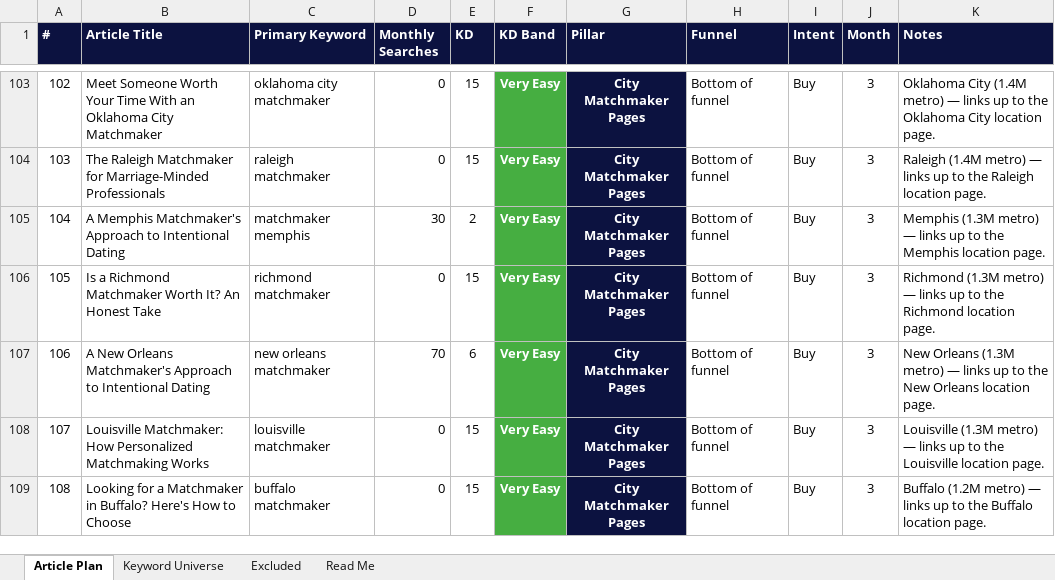
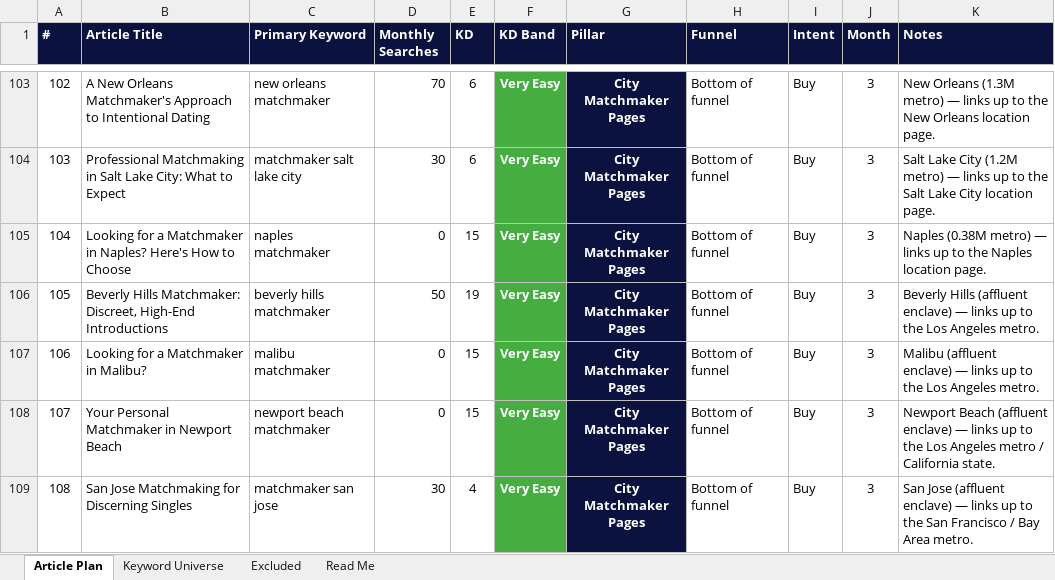
Before and after one commit to jonestj-boop/decks, an Excel workbook: decks/master-matchmakers/keyword-research.xlsx, sheet Article Plan, drawn as a sheet; only a part is shown, gaps mark what is left out; values as stored, in another font and other column widths than the file's, no borders; the diff covers the shown part only; the diff names each change by its address in the sheet, - before the commit and + after, or states it on an @@ line.

```diff
--- a/decks/master-matchmakers/keyword-research.xlsx (sheet Article Plan)
+++ b/decks/master-matchmakers/keyword-research.xlsx (sheet Article Plan)
-B103 (Article Title): Meet Someone Worth Your Time With an Oklahoma City Matchmaker
+B103 (Article Title): A New Orleans Matchmaker's Approach to Intentional Dating
-C103 (Primary Keyword): oklahoma city matchmaker
+C103 (Primary Keyword): new orleans matchmaker
-D103 (Monthly Searches): 0
+D103 (Monthly Searches): 70
-E103:E104 (KD): 15
+E103:E104 (KD): 6
-K103 (Notes): Oklahoma City (1.4M metro) — links up to the Oklahoma City location page.
+K103 (Notes): New Orleans (1.3M metro) — links up to the New Orleans location page.
-B104 (Article Title): The Raleigh Matchmaker for Marriage-Minded Professionals
+B104 (Article Title): Professional Matchmaking in Salt Lake City: What to Expect
-C104 (Primary Keyword): raleigh matchmaker
+C104 (Primary Keyword): matchmaker salt lake city
-D104 (Monthly Searches): 0
+D104 (Monthly Searches): 30
-K104 (Notes): Raleigh (1.4M metro) — links up to the Raleigh location page.
+K104 (Notes): Salt Lake City (1.2M metro) — links up to the Salt Lake City location page.
-B105 (Article Title): A Memphis Matchmaker's Approach to Intentional Dating
+B105 (Article Title): Looking for a Matchmaker in Naples? Here's How to Choose
-C105 (Primary Keyword): matchmaker memphis
+C105 (Primary Keyword): naples matchmaker
-D105 (Monthly Searches): 30
+D105 (Monthly Searches): 0
-E105 (KD): 2
+E105 (KD): 15
-K105 (Notes): Memphis (1.3M metro) — links up to the Memphis location page.
+K105 (Notes): Naples (0.38M metro) — links up to the Naples location page.
-B106 (Article Title): Is a Richmond Matchmaker Worth It? An Honest Take
+B106 (Article Title): Beverly Hills Matchmaker: Discreet, High-End Introductions
-C106 (Primary Keyword): richmond matchmaker
+C106 (Primary Keyword): beverly hills matchmaker
-D106 (Monthly Searches): 0
+D106 (Monthly Searches): 50
-E106 (KD): 15
+E106 (KD): 19
-K106 (Notes): Richmond (1.3M metro) — links up to the Richmond location page.
+K106 (Notes): Beverly Hills (affluent enclave) — links up to the Los Angeles metro.
-B107 (Article Title): A New Orleans Matchmaker's Approach to Intentional Dating
+B107 (Article Title): Looking for a Matchmaker in Malibu?
-C107 (Primary Keyword): new orleans matchmaker
+C107 (Primary Keyword): malibu matchmaker
-D107 (Monthly Searches): 70
+D107 (Monthly Searches): 0
-E107 (KD): 6
+E107 (KD): 15
-K107 (Notes): New Orleans (1.3M metro) — links up to the New Orleans location page.
+K107 (Notes): Malibu (affluent enclave) — links up to the Los Angeles metro.
-B108 (Article Title): Louisville Matchmaker: How Personalized Matchmaking Works
+B108 (Article Title): Your Personal Matchmaker in Newport Beach
-C108 (Primary Keyword): louisville matchmaker
+C108 (Primary Keyword): newport beach matchmaker
-K108 (Notes): Louisville (1.3M metro) — links up to the Louisville location page.
+K108 (Notes): Newport Beach (affluent enclave) — links up to the Los Angeles metro / California state.
-B109 (Article Title): Looking for a Matchmaker in Buffalo? Here's How to Choose
+B109 (Article Title): San Jose Matchmaking for Discerning Singles
-C109 (Primary Keyword): buffalo matchmaker
+C109 (Primary Keyword): matchmaker san jose
-D109 (Monthly Searches): 0
+D109 (Monthly Searches): 30
-E109 (KD): 15
+E109 (KD): 4
-K109 (Notes): Buffalo (1.2M metro) — links up to the Buffalo location page.
+K109 (Notes): San Jose (affluent enclave) — links up to the San Francisco / Bay Area metro.
```
Also changed, not shown: 76 edited cells elsewhere in this sheet, sheet Keyword Universe, sheet Read Me, 1 other file.
